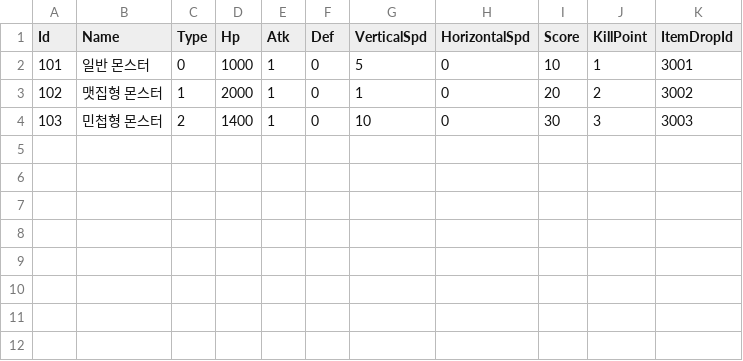
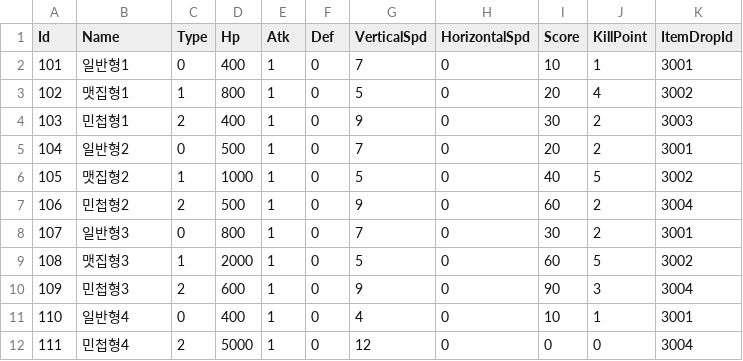
Before and after one commit to kun0530/PooPooAlien, a CSV file: Assets/Resources/DataTable/MonsterTable.csv, drawn as a sheet.

```diff
--- a/Assets/Resources/DataTable/MonsterTable.csv
+++ b/Assets/Resources/DataTable/MonsterTable.csv
@@ -1,4 +1,12 @@
 Id,Name,Type,Hp,Atk,Def,VerticalSpd,HorizontalSpd,Score,KillPoint,ItemDropId
-101,일반 몬스터,0,1000,1,0,5,0,10,1,3001
-102,맷집형 몬스터,1,2000,1,0,1,0,20,2,3002
-103,민첩형 몬스터,2,1400,1,0,10,0,30,3,3003
+101,일반형1,0,400,1,0,7,0,10,1,3001
+102,맷집형1,1,800,1,0,5,0,20,4,3002
+103,민첩형1,2,400,1,0,9,0,30,2,3003
+104,일반형2,0,500,1,0,7,0,20,2,3001
+105,맷집형2,1,1000,1,0,5,0,40,5,3002
+106,민첩형2,2,500,1,0,9,0,60,2,3004
+107,일반형3,0,800,1,0,7,0,30,2,3001
+108,맷집형3,1,2000,1,0,5,0,60,5,3002
+109,민첩형3,2,600,1,0,9,0,90,3,3004
+110,일반형4,0,400,1,0,4,0,10,1,3001
+111,민첩형4,2,5000,1,0,12,0,0,0,3004
```
Also changed, not shown: Assets/Resources/DataTable/MonsterSpawnTable.csv, 47 other files.
